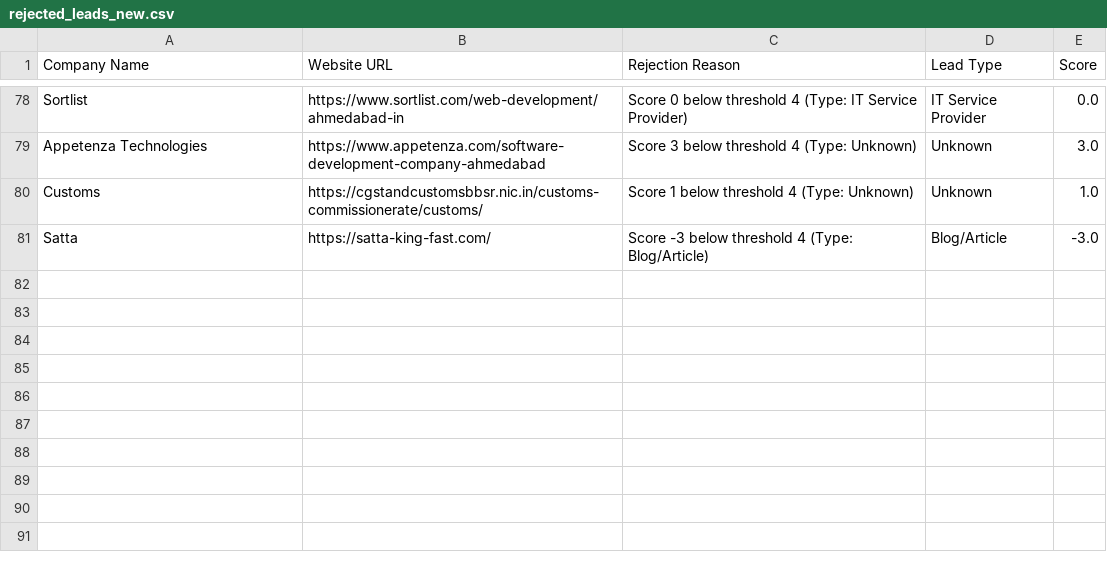
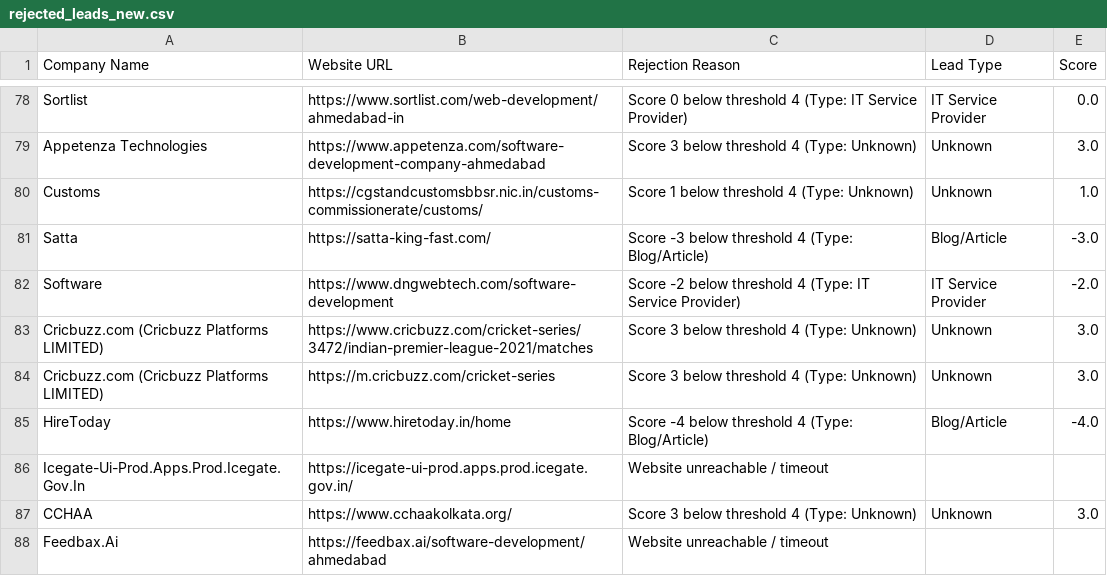
Before and after one commit to yashvi19031998-lgtm/mini-ecommerce-interview-practical, a CSV file: test-demo/rejected_leads_new.csv, drawn as a sheet; only a part is shown, gaps mark what is left out; the diff names each change by its address in the sheet, - before the commit and + after, or states it on an @@ line.

```diff
--- a/test-demo/rejected_leads_new.csv
+++ b/test-demo/rejected_leads_new.csv
+row 82: Software | https://www.dngwebtech.com/software-development | Score -2 below threshold 4 (Type: IT Service Provider) | IT Service Provider | -2.0
+row 83: Cricbuzz.com (Cricbuzz Platforms LIMITED) | https://www.cricbuzz.com/cricket-series/3472/indian-premier-league-2021/matches | Score 3 below threshold 4 (Type: Unknown) | Unknown | 3.0
+row 84: Cricbuzz.com (Cricbuzz Platforms LIMITED) | https://m.cricbuzz.com/cricket-series | Score 3 below threshold 4 (Type: Unknown) | Unknown | 3.0
+row 85: HireToday | https://www.hiretoday.in/home | Score -4 below threshold 4 (Type: Blog/Article) | Blog/Article | -4.0
+row 86: Icegate-Ui-Prod.Apps.Prod.Icegate.Gov.In | https://icegate-ui-prod.apps.prod.icegate.gov.in/ | Website unreachable / timeout
+row 87: CCHAA | https://www.cchaakolkata.org/ | Score 3 below threshold 4 (Type: Unknown) | Unknown | 3.0
+row 88: Feedbax.Ai | https://feedbax.ai/software-development/ahmedabad | Website unreachable / timeout
```
Also changed, not shown: test-demo/all_leads_master.csv, test-demo/leads_new.csv, 5 other files.
